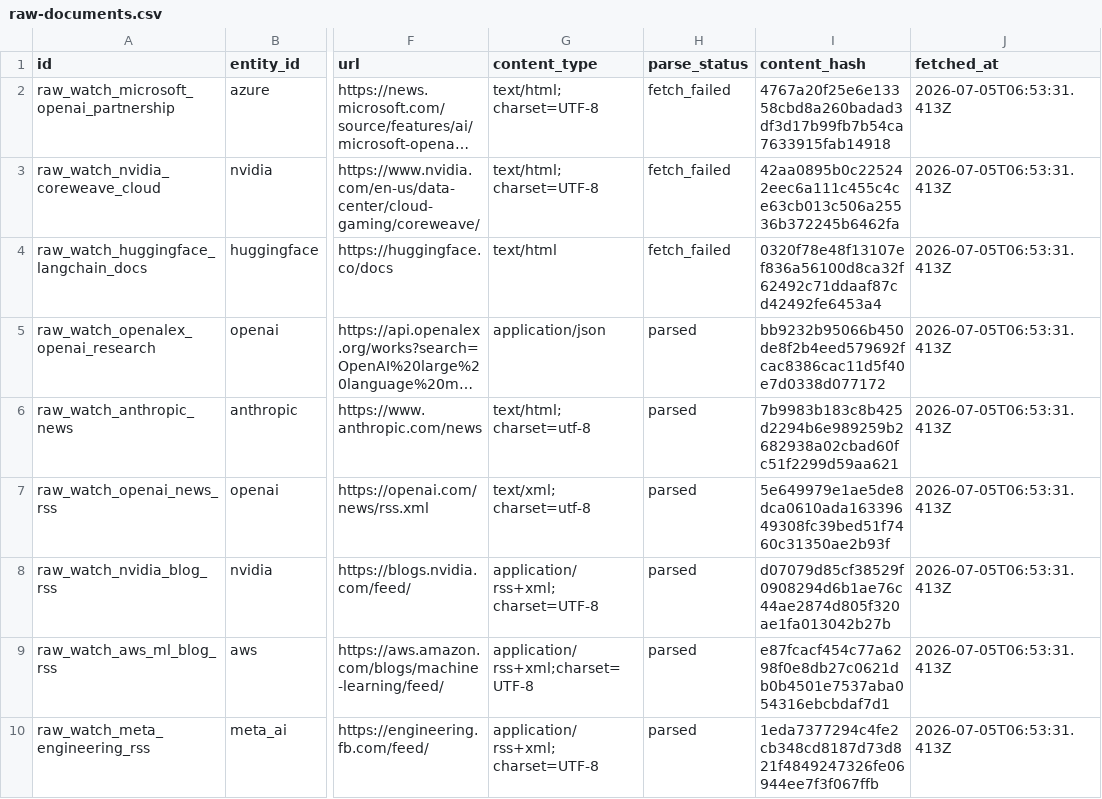
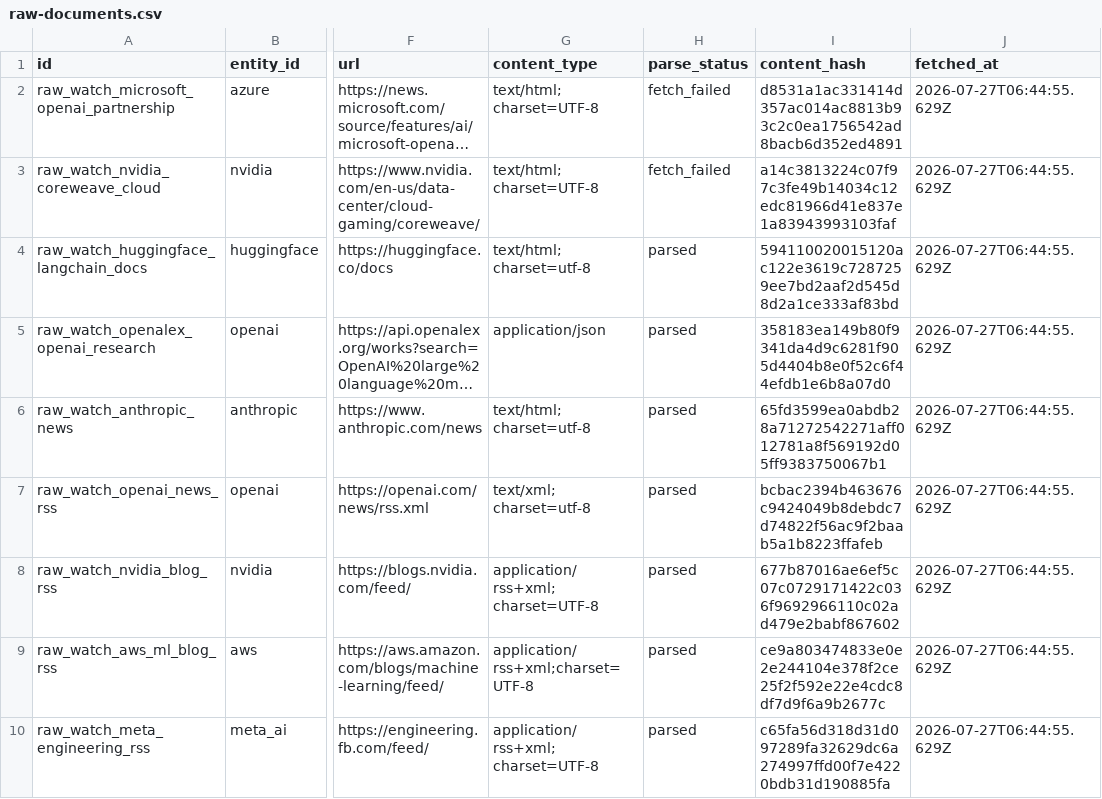
Before and after one commit to Coooder-Crypto/ai-capital, a CSV file: data/exports/raw-documents.csv, drawn as a sheet; only a part is shown, gaps mark what is left out; long unchanged cells end in …; the diff names each change by its address in the sheet, - before the commit and + after, or states it on an @@ line.

```diff
--- a/data/exports/raw-documents.csv
+++ b/data/exports/raw-documents.csv
-I2 (content_hash): 4767a20f25e6e13358cbd8a260badad3df3d17b99fb7b54ca7633915fab14918
+I2 (content_hash): d8531a1ac331414d357ac014ac8813b93c2c0ea1756542ad8bacb6d352ed4891
-J2:J10 (fetched_at): 2026-07-05T06:53:31.413Z
+J2:J10 (fetched_at): 2026-07-27T06:44:55.629Z
-I3 (content_hash): 42aa0895b0c225242eec6a111c455c4ce63cb013c506a25536b372245b6462fa
+I3 (content_hash): a14c3813224c07f97c3fe49b14034c12edc81966d41e837e1a83943993103faf
-G4 (content_type): text/html
+G4 (content_type): text/html; charset=utf-8
-H4 (parse_status): fetch_failed
+H4 (parse_status): parsed
-I4 (content_hash): 0320f78e48f13107ef836a56100d8ca32f62492c71ddaaf87cd42492fe6453a4
+I4 (content_hash): 594110020015120ac122e3619c7287259ee7bd2aaf2d545d8d2a1ce333af83bd
-I5 (content_hash): bb9232b95066b450de8f2b4eed579692fcac8386cac11d5f40e7d0338d077172
+I5 (content_hash): 358183ea149b80f9341da4d9c6281f905d4404b8e0f52c6f44efdb1e6b8a07d0
-I6 (content_hash): 7b9983b183c8b425d2294b6e989259b2682938a02cbad60fc51f2299d59aa621
+I6 (content_hash): 65fd3599ea0abdb28a71272542271aff012781a8f569192d05ff9383750067b1
-I7 (content_hash): 5e649979e1ae5de8dca0610ada16339649308fc39bed51f7460c31350ae2b93f
+I7 (content_hash): bcbac2394b463676c9424049b8debdc7d74822f56ac9f2baab5a1b8223ffafeb
-I8 (content_hash): d07079d85cf38529f0908294d6b1ae76c44ae2874d805f320ae1fa013042b27b
+I8 (content_hash): 677b87016ae6ef5c07c0729171422c036f9692966110c02ad479e2babf867602
-I9 (content_hash): e87fcacf454c77a6298f0e8db27c0621db0b4501e7537aba054316ebcbdaf7d1
+I9 (content_hash): ce9a803474833e0e2e244104e378f2ce25f2f592e22e4cdc8df7d9f6a9b2677c
-I10 (content_hash): 1eda7377294c4fe2cb348cd8187d73d821f4849247326fe06944ee7f3f067ffb
+I10 (content_hash): c65fa56d318d31d097289fa32629dc6a274997ffd00f7e4220bdb31d190885fa
```
Also changed, not shown: data/exports/candidate-snapshot-archives.csv, data/exports/extraction-records.csv, 23 other files.
